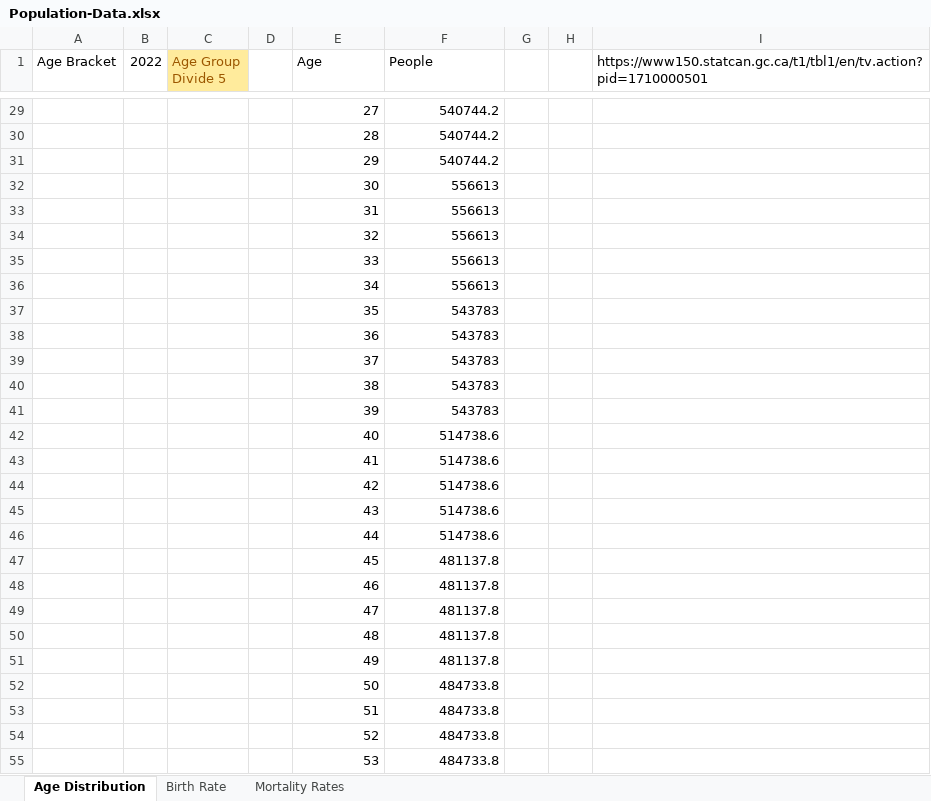
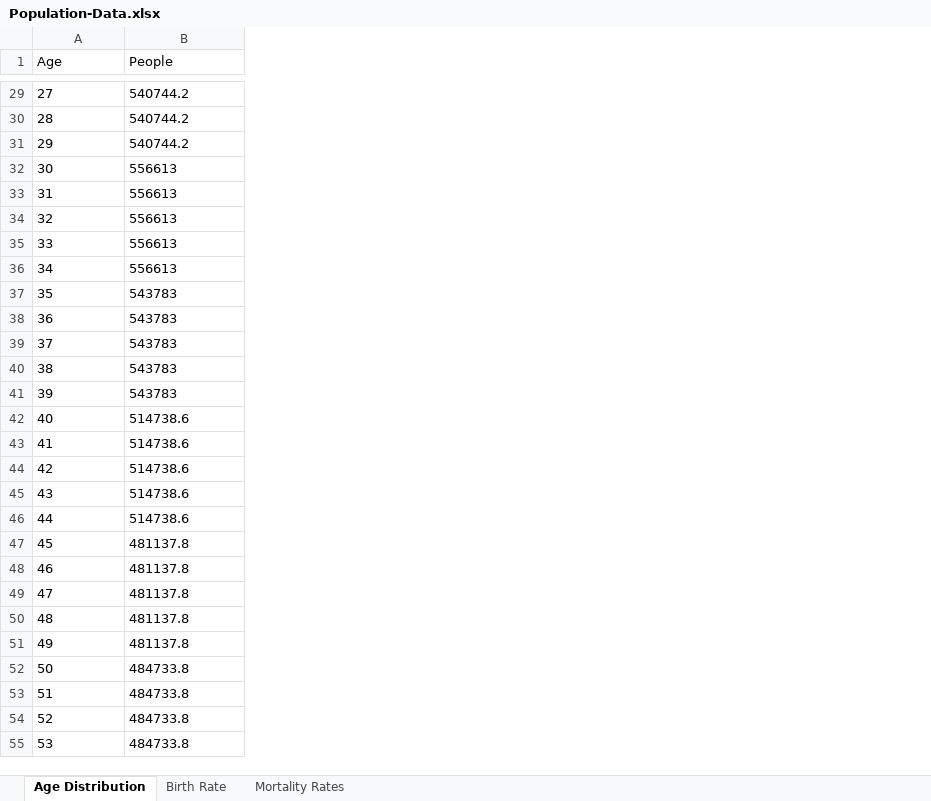
Before and after one commit to syw175/math232-linear-algebra, an Excel workbook: assignment3-population-dynamics/Population-Data.xlsx, sheet Age Distribution, drawn as a sheet; only a part is shown, gaps mark what is left out; values as stored, in another font and other column widths than the file's, no borders; removed rows and columns are numbered as before the commit, all else as after; the diff covers the shown part only; the diff names each change by its address in the sheet, - before the commit and + after, or states it on an @@ line.

```diff
--- a/assignment3-population-dynamics/Population-Data.xlsx (sheet Age Distribution)
+++ b/assignment3-population-dynamics/Population-Data.xlsx (sheet Age Distribution)
-column A (Age Bracket), empty
-column B (2022), empty
-column C (Age Group Divide 5), empty
-column D, empty
-column G, empty
-column H, empty
-column I, row 1: https://www150.statcan.gc.ca/t1/tbl1/en/tv.action?pid=1710000501
-A29:B55 alignment: right
+A29:B55 alignment: left
```
Also changed, not shown: cell formats elsewhere in this sheet, sheet Mortality Rates, sheet Birth Rate, formulas that keep their value.
